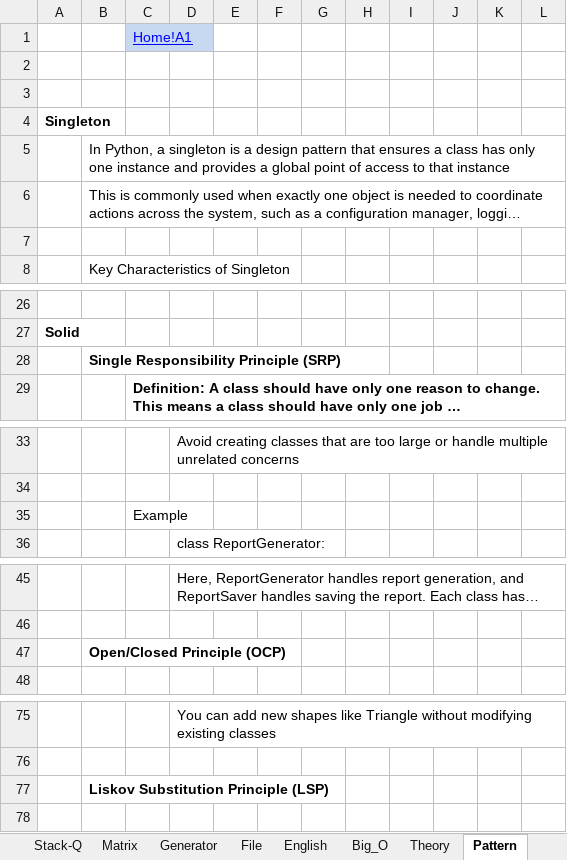
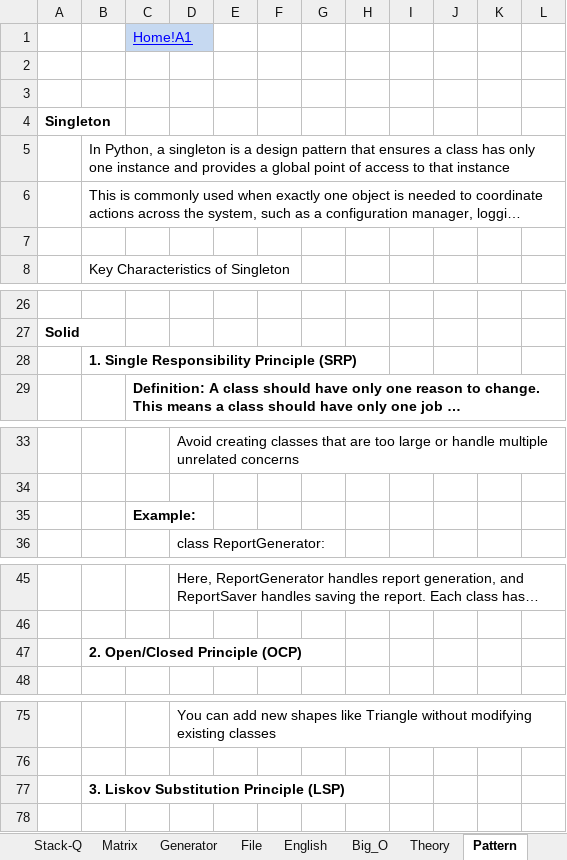
Before and after one commit to Vasil-S-Vasilev/git_test, an Excel workbook: Python 28.02.25.xlsx, sheet Pattern, drawn as a sheet; only a part is shown, gaps mark what is left out; long unchanged cells end in …; values as stored, in another font and other column widths than the file's, no borders; charts and pictures not drawn; removed rows and columns are numbered as before the commit, all else as after; the diff covers the shown part only; the diff names each change by its address in the sheet, - before the commit and + after, or states it on an @@ line.

```diff
--- a/Python 28.02.25.xlsx (sheet Pattern)
+++ b/Python 28.02.25.xlsx (sheet Pattern)
-column H, empty
+column I, empty
-column K, empty
+column L, empty
-B28: Single Responsibility Principle (SRP)
+B28: 1. Single Responsibility Principle (SRP)
-C35: Example
+C35: Example:
-C35 bold: off
+C35 bold: on
-B47: Open/Closed Principle (OCP)
+B47: 2. Open/Closed Principle (OCP)
-B77: Liskov Substitution Principle (LSP)
+B77: 3. Liskov Substitution Principle (LSP)
```
Also changed, not shown: 240 added rows, 34 removed rows, 3 moved rows and 7 edited cells elsewhere in this sheet, sheet Home, other sheet tabs, charts or pictures, Django 01.03.25.xlsx, pandas.xlsx.
